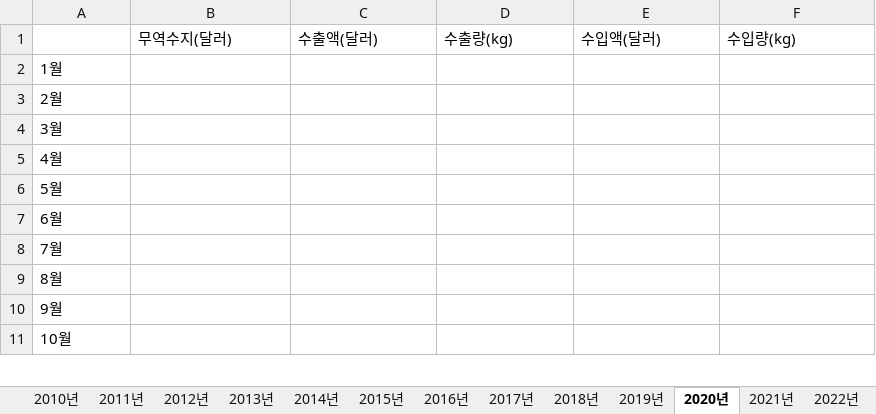
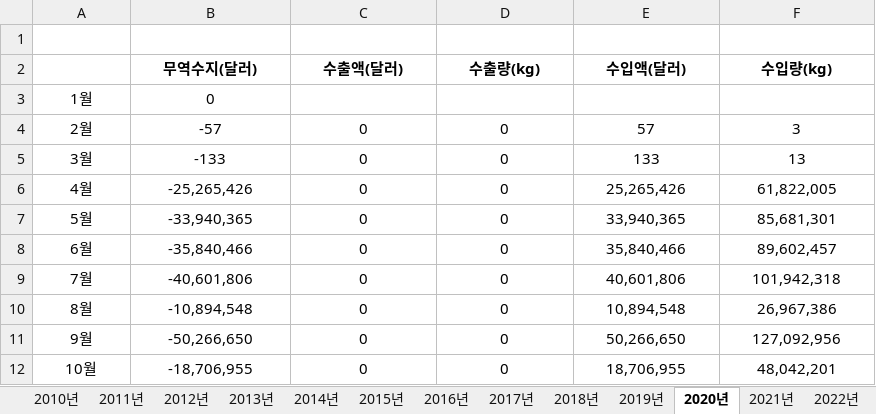
Before and after one commit to Jozosco/Nexus, an Excel workbook: data/raw/관세청/Import Export Performance by Commodity and Country(GW)/Soybean (1201.90)/Brazil.xlsx, sheet 2020년, drawn as a sheet; only a part is shown; values as stored, in another font and other column widths than the file's, no borders; addresses are those after the commit; the diff covers the shown part only; the diff names each change by its address in the sheet, - before the commit and + after, or states it on an @@ line.

```diff
--- a/data/raw/관세청/Import Export Performance by Commodity and Country(GW)/Soybean (1201.90)/Brazil.xlsx (sheet 2020년)
+++ b/data/raw/관세청/Import Export Performance by Commodity and Country(GW)/Soybean (1201.90)/Brazil.xlsx (sheet 2020년)
+row 1: (empty)
@@ B2:F2 alignment: left → center, bold: off → on @@
-A3:A12 alignment: left
+A3:A12 alignment: center
-B3 (무역수지(달러)): (empty)
+B3 (무역수지(달러)): 0
-B4 (무역수지(달러)): (empty)
+B4 (무역수지(달러)): -57
-C4:C12 (수출액(달러)): (empty)
+C4:C12 (수출액(달러)): 0
-D4:D12 (수출량(kg)): (empty)
+D4:D12 (수출량(kg)): 0
-E4 (수입액(달러)): (empty)
+E4 (수입액(달러)): 57
-F4 (수입량(kg)): (empty)
+F4 (수입량(kg)): 3
-B5 (무역수지(달러)): (empty)
+B5 (무역수지(달러)): -133
-E5 (수입액(달러)): (empty)
+E5 (수입액(달러)): 133
-F5 (수입량(kg)): (empty)
+F5 (수입량(kg)): 13
-B6 (무역수지(달러)): (empty)
+B6 (무역수지(달러)): -25,265,426
-E6 (수입액(달러)): (empty)
+E6 (수입액(달러)): 25,265,426
-F6 (수입량(kg)): (empty)
+F6 (수입량(kg)): 61,822,005
-B7 (무역수지(달러)): (empty)
+B7 (무역수지(달러)): -33,940,365
-E7 (수입액(달러)): (empty)
+E7 (수입액(달러)): 33,940,365
-F7 (수입량(kg)): (empty)
+F7 (수입량(kg)): 85,681,301
-B8 (무역수지(달러)): (empty)
+B8 (무역수지(달러)): -35,840,466
-E8 (수입액(달러)): (empty)
+E8 (수입액(달러)): 35,840,466
-F8 (수입량(kg)): (empty)
+F8 (수입량(kg)): 89,602,457
-B9 (무역수지(달러)): (empty)
+B9 (무역수지(달러)): -40,601,806
-E9 (수입액(달러)): (empty)
+E9 (수입액(달러)): 40,601,806
-F9 (수입량(kg)): (empty)
+F9 (수입량(kg)): 101,942,318
-B10 (무역수지(달러)): (empty)
+B10 (무역수지(달러)): -10,894,548
-E10 (수입액(달러)): (empty)
+E10 (수입액(달러)): 10,894,548
-F10 (수입량(kg)): (empty)
+F10 (수입량(kg)): 26,967,386
-B11 (무역수지(달러)): (empty)
+B11 (무역수지(달러)): -50,266,650
-E11 (수입액(달러)): (empty)
+E11 (수입액(달러)): 50,266,650
-F11 (수입량(kg)): (empty)
+F11 (수입량(kg)): 127,092,956
-B12 (무역수지(달러)): (empty)
+B12 (무역수지(달러)): -18,706,955
-E12 (수입액(달러)): (empty)
+E12 (수입액(달러)): 18,706,955
-F12 (수입량(kg)): (empty)
+F12 (수입량(kg)): 48,042,201
```
Also changed, not shown: 1 added row, 10 edited cells and cell formats elsewhere in this sheet, sheet 2017년, sheet 2012년, sheet 2016년, sheet 2018년, sheet 2022년, sheet 2015년, 10 more sheets, data/raw/관세청/Import Export Performance by Commodity and Country(GW)/Soybean (1201.90)/Argentina.xlsx, data/raw/관세청/Import Export Performance by Commodity and Country(GW)/Soybean (1201.90)/China.xlsx, 4 other files.
